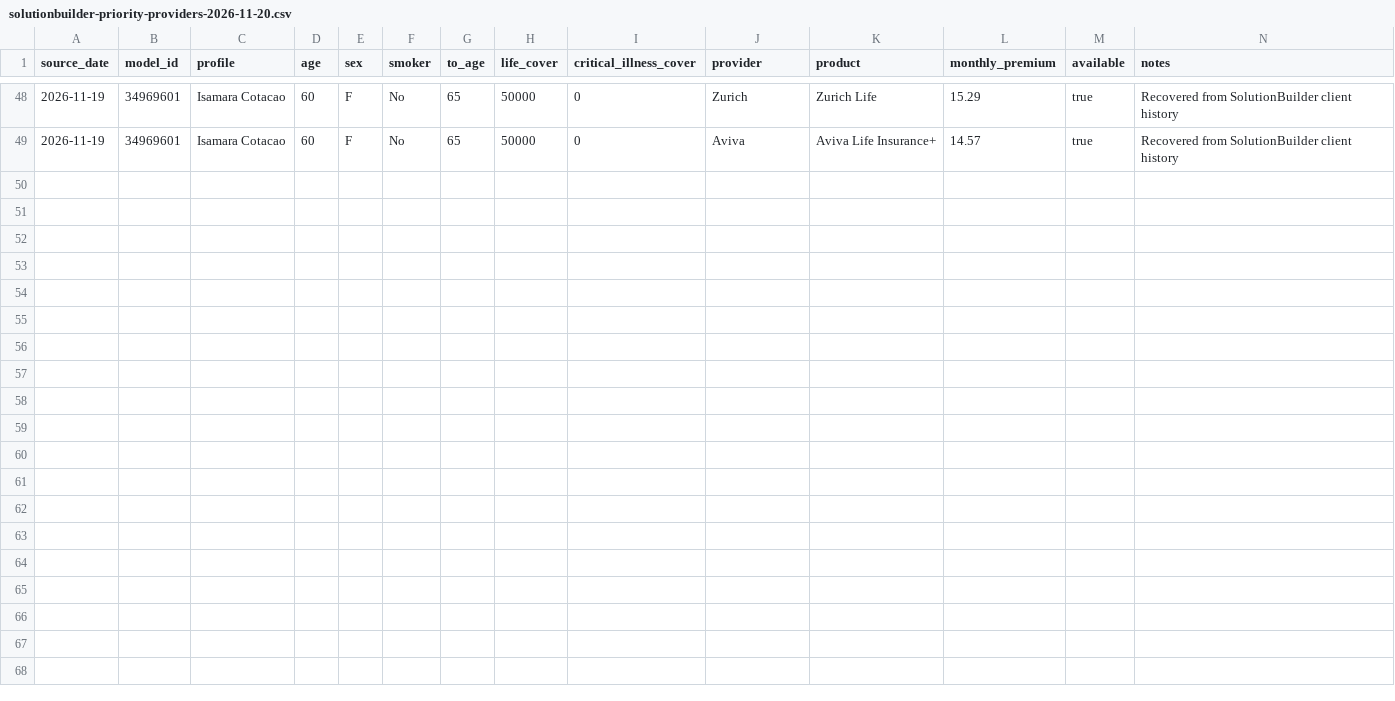
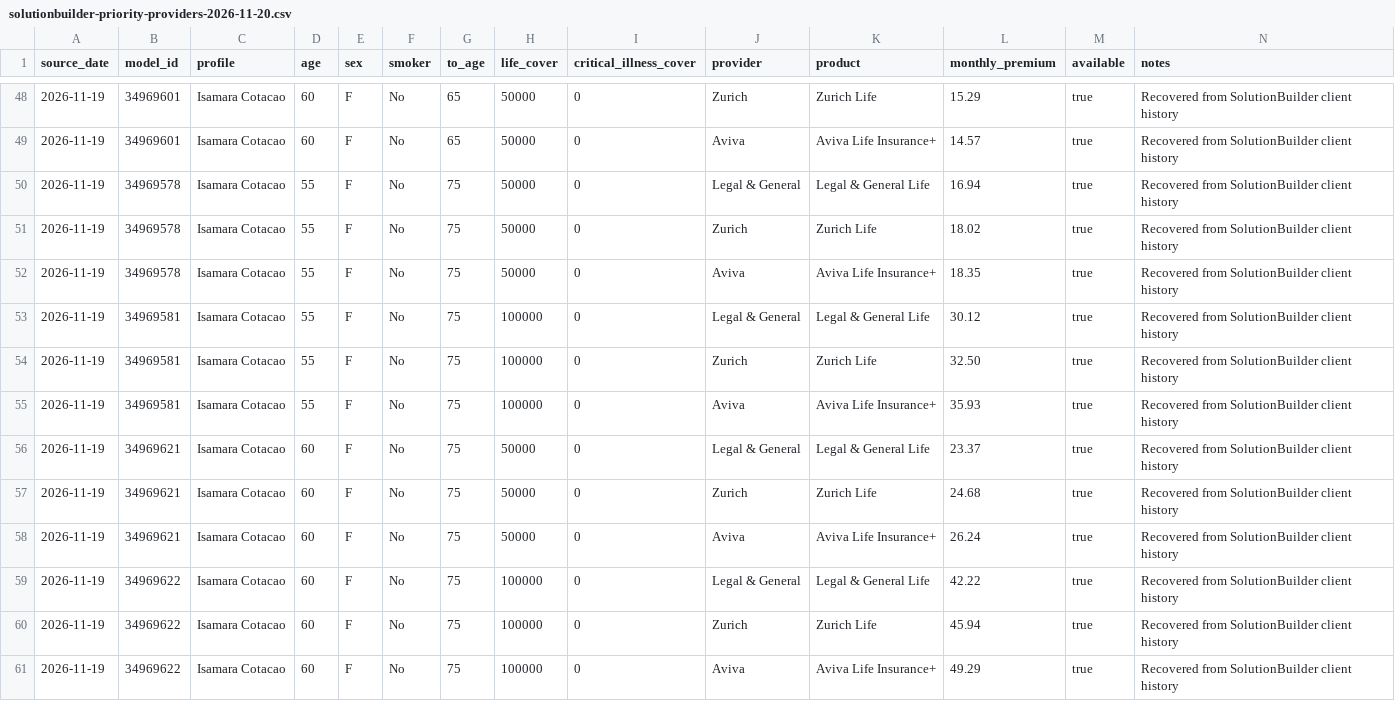
Before and after one commit to edusantospecomercial-byte/Cota-es, a CSV file: calculadora/data/solutionbuilder-priority-providers-2026-11-20.csv, drawn as a sheet; only a part is shown, gaps mark what is left out; the diff names each change by its address in the sheet, - before the commit and + after, or states it on an @@ line.

Commit message:
Extend provider curves across age and term

```diff
--- a/calculadora/data/solutionbuilder-priority-providers-2026-11-20.csv
+++ b/calculadora/data/solutionbuilder-priority-providers-2026-11-20.csv
+row 50: 2026-11-19 | 34969578 | Isamara Cotacao | 55 | F | No | 75 | 50000 | 0 | Legal & General | Legal & General Life | 16.94 | true | Recovered from SolutionBuilder client history
+row 51: 2026-11-19 | 34969578 | Isamara Cotacao | 55 | F | No | 75 | 50000 | 0 | Zurich | Zurich Life | 18.02 | true | Recovered from SolutionBuilder client history
+row 52: 2026-11-19 | 34969578 | Isamara Cotacao | 55 | F | No | 75 | 50000 | 0 | Aviva | Aviva Life Insurance+ | 18.35 | true | Recovered from SolutionBuilder client history
+row 53: 2026-11-19 | 34969581 | Isamara Cotacao | 55 | F | No | 75 | 100000 | 0 | Legal & General | Legal & General Life | 30.12 | true | Recovered from SolutionBuilder client history
+row 54: 2026-11-19 | 34969581 | Isamara Cotacao | 55 | F | No | 75 | 100000 | 0 | Zurich | Zurich Life | 32.50 | true | Recovered from SolutionBuilder client history
+row 55: 2026-11-19 | 34969581 | Isamara Cotacao | 55 | F | No | 75 | 100000 | 0 | Aviva | Aviva Life Insurance+ | 35.93 | true | Recovered from SolutionBuilder client history
+row 56: 2026-11-19 | 34969621 | Isamara Cotacao | 60 | F | No | 75 | 50000 | 0 | Legal & General | Legal & General Life | 23.37 | true | Recovered from SolutionBuilder client history
+row 57: 2026-11-19 | 34969621 | Isamara Cotacao | 60 | F | No | 75 | 50000 | 0 | Zurich | Zurich Life | 24.68 | true | Recovered from SolutionBuilder client history
+row 58: 2026-11-19 | 34969621 | Isamara Cotacao | 60 | F | No | 75 | 50000 | 0 | Aviva | Aviva Life Insurance+ | 26.24 | true | Recovered from SolutionBuilder client history
+row 59: 2026-11-19 | 34969622 | Isamara Cotacao | 60 | F | No | 75 | 100000 | 0 | Legal & General | Legal & General Life | 42.22 | true | Recovered from SolutionBuilder client history
+row 60: 2026-11-19 | 34969622 | Isamara Cotacao | 60 | F | No | 75 | 100000 | 0 | Zurich | Zurich Life | 45.94 | true | Recovered from SolutionBuilder client history
+row 61: 2026-11-19 | 34969622 | Isamara Cotacao | 60 | F | No | 75 | 100000 | 0 | Aviva | Aviva Life Insurance+ | 49.29 | true | Recovered from SolutionBuilder client history
```
Also changed, not shown: 1 other file.
